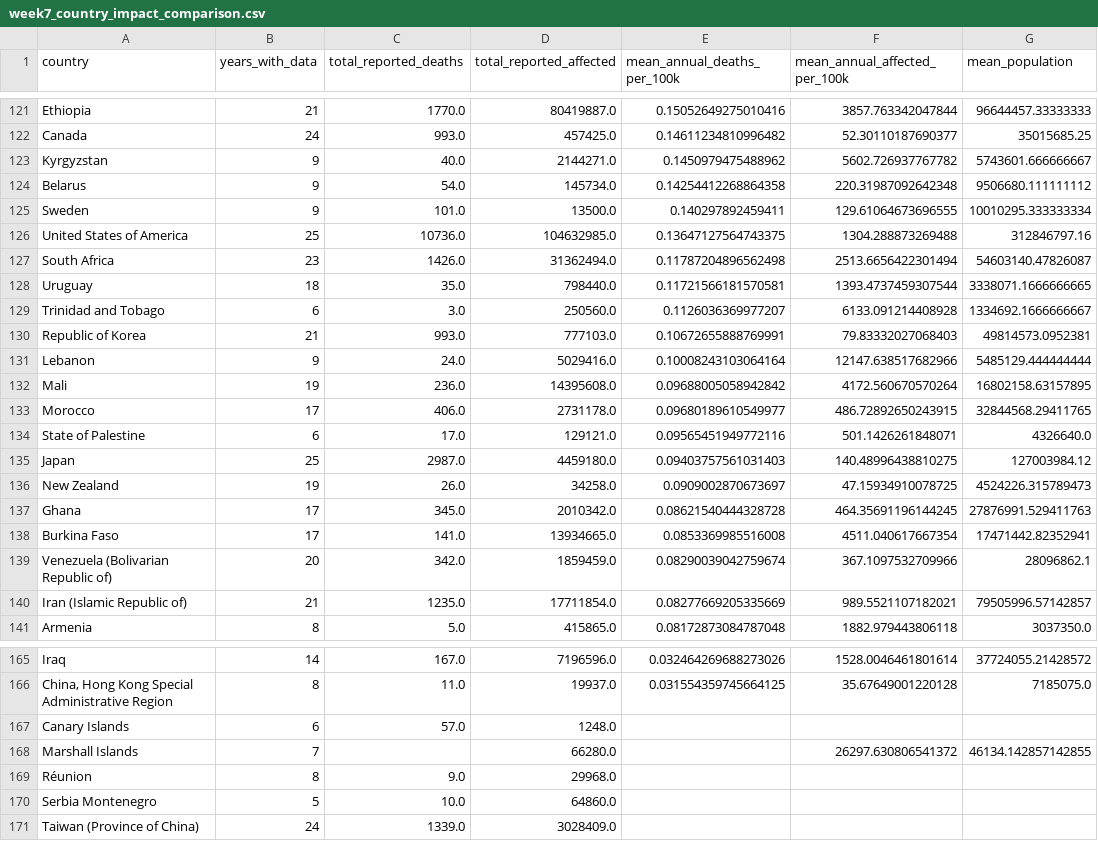
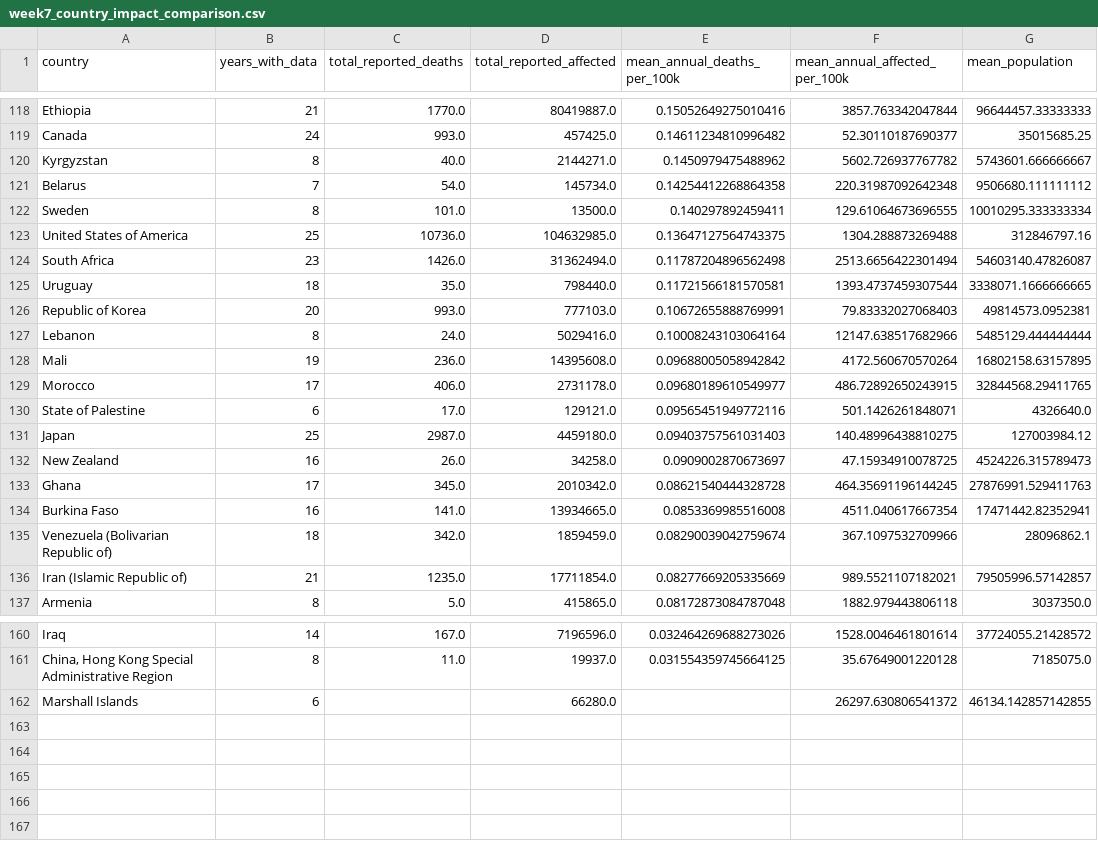
Before and after one commit to dhirajpatel22/iss-climate-data-analytics, a CSV file: iss_week7_outputs/week7_country_impact_comparison.csv, drawn as a sheet; only a part is shown, gaps mark what is left out; the diff covers the shown part only.

```diff
--- a/iss_week7_outputs/week7_country_impact_comparison.csv
+++ b/iss_week7_outputs/week7_country_impact_comparison.csv
@@ -122,5 +119,5 @@ Ethiopia,21,1770.0,80419887.0,0.15052649275010416,3857.763342047844,96644457.333
 Canada,24,993.0,457425.0,0.14611234810996482,52.30110187690377,35015685.25
-Kyrgyzstan,9,40.0,2144271.0,0.1450979475488962,5602.726937767782,5743601.666666667
-Belarus,9,54.0,145734.0,0.14254412268864358,220.31987092642348,9506680.111111112
-Sweden,9,101.0,13500.0,0.140297892459411,129.61064673696555,10010295.333333334
+Kyrgyzstan,8,40.0,2144271.0,0.1450979475488962,5602.726937767782,5743601.666666667
+Belarus,7,54.0,145734.0,0.14254412268864358,220.31987092642348,9506680.111111112
+Sweden,8,101.0,13500.0,0.140297892459411,129.61064673696555,10010295.333333334
 United States of America,25,10736.0,104632985.0,0.13647127564743375,1304.288873269488,312846797.16
@@ -128,5 +125,4 @@ South Africa,23,1426.0,31362494.0,0.11787204896562498,2513.6656422301494,5460314
 Uruguay,18,35.0,798440.0,0.11721566181570581,1393.4737459307544,3338071.1666666665
-Trinidad and Tobago,6,3.0,250560.0,0.1126036369977207,6133.091214408928,1334692.1666666667
-Republic of Korea,21,993.0,777103.0,0.10672655888769991,79.83332027068403,49814573.0952381
-Lebanon,9,24.0,5029416.0,0.10008243103064164,12147.638517682966,5485129.444444444
+Republic of Korea,20,993.0,777103.0,0.10672655888769991,79.83332027068403,49814573.0952381
+Lebanon,8,24.0,5029416.0,0.10008243103064164,12147.638517682966,5485129.444444444
 Mali,19,236.0,14395608.0,0.09688005058942842,4172.560670570264,16802158.63157895
@@ -135,6 +131,6 @@ State of Palestine,6,17.0,129121.0,0.09565451949772116,501.1426261848071,4326640
 Japan,25,2987.0,4459180.0,0.09403757561031403,140.48996438810275,127003984.12
-New Zealand,19,26.0,34258.0,0.0909002870673697,47.15934910078725,4524226.315789473
+New Zealand,16,26.0,34258.0,0.0909002870673697,47.15934910078725,4524226.315789473
 Ghana,17,345.0,2010342.0,0.08621540444328728,464.35691196144245,27876991.529411763
-Burkina Faso,17,141.0,13934665.0,0.0853369985516008,4511.040617667354,17471442.82352941
-Venezuela (Bolivarian Republic of),20,342.0,1859459.0,0.08290039042759674,367.1097532709966,28096862.1
+Burkina Faso,16,141.0,13934665.0,0.0853369985516008,4511.040617667354,17471442.82352941
+Venezuela (Bolivarian Republic of),18,342.0,1859459.0,0.08290039042759674,367.1097532709966,28096862.1
 Iran (Islamic Republic of),21,1235.0,17711854.0,0.08277669205335669,989.5521107182021,79505996.57142857
@@ -166,6 +161,2 @@ Iraq,14,167.0,7196596.0,0.032464269688273026,1528.0046461801614,37724055.2142857
 "China, Hong Kong Special Administrative Region",8,11.0,19937.0,0.031554359745664125,35.67649001220128,7185075.0
-Canary Islands,6,57.0,1248.0,,,
-Marshall Islands,7,,66280.0,,26297.630806541372,46134.142857142855
-Réunion,8,9.0,29968.0,,,
-Serbia Montenegro,5,10.0,64860.0,,,
-Taiwan (Province of China),24,1339.0,3028409.0,,,
+Marshall Islands,6,,66280.0,,26297.630806541372,46134.142857142855
```
Also changed, not shown: 4 removed rows and 48 edited cells elsewhere in this file, 20 other files.
